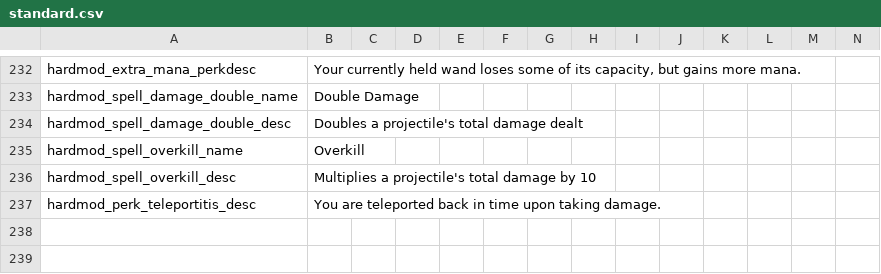
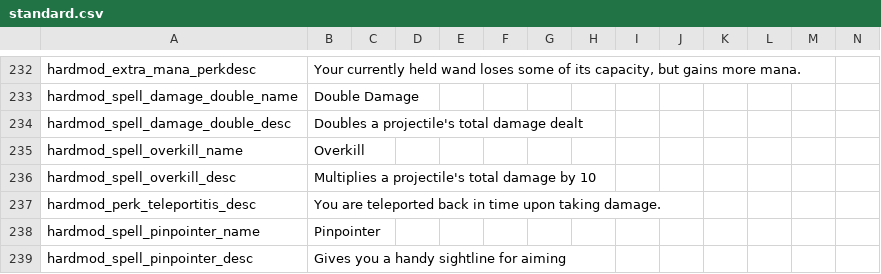
Before and after one commit to EvaisaDev/noita.hardmod, a CSV file: files/standard.csv, drawn as a sheet; only a part is shown, gaps mark what is left out; rows hold the shown columns only; the diff names each change by its address in the sheet, - before the commit and + after, or states it on an @@ line.

Commit message:
turn Pinpointer perk into a spell

```diff
--- a/files/standard.csv
+++ b/files/standard.csv
+row 238: hardmod_spell_pinpointer_name | Pinpointer
+row 239: hardmod_spell_pinpointer_desc | Gives you a handy sightline for aiming
```
Also changed, not shown: 4 other files.
